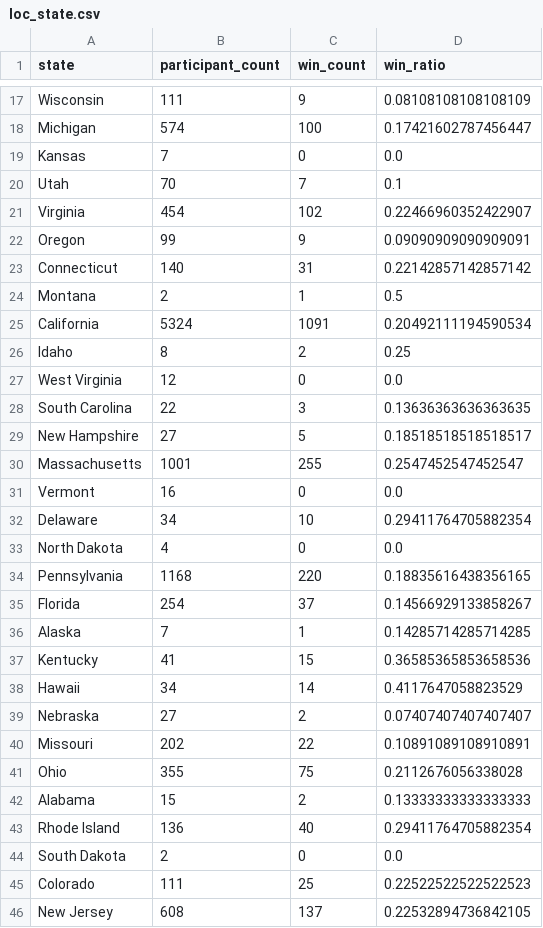
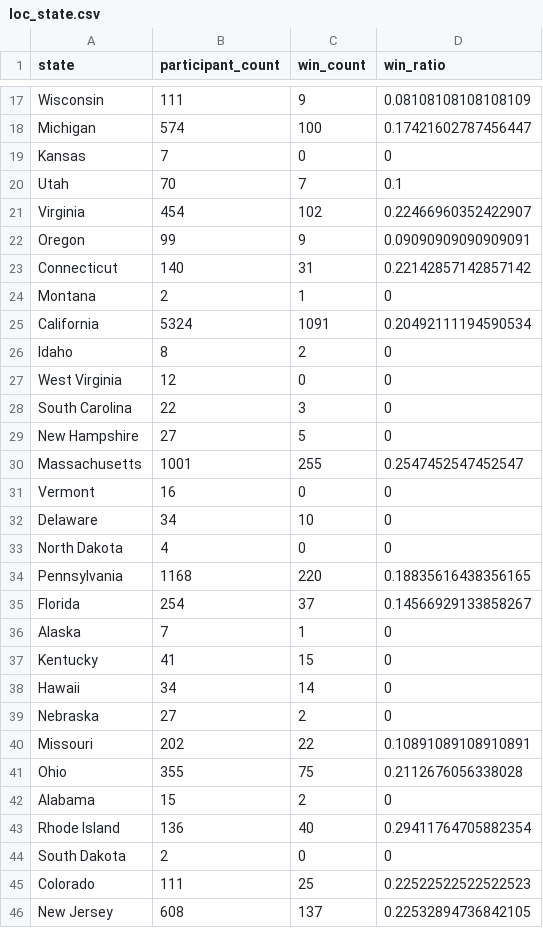
Before and after one commit to URListings/Data_mining, a CSV file: proj_data/loc_state.csv, drawn as a sheet; only a part is shown, gaps mark what is left out; the diff covers the shown part only.

```diff
--- a/proj_data/loc_state.csv
+++ b/proj_data/loc_state.csv
@@ -18,3 +18,3 @@ Wisconsin,111,9,0.08108108108108109
 Michigan,574,100,0.17421602787456447
-Kansas,7,0,0.0
+Kansas,7,0,0
 Utah,70,7,0.1
@@ -23,23 +23,23 @@ Oregon,99,9,0.09090909090909091
 Connecticut,140,31,0.22142857142857142
-Montana,2,1,0.5
+Montana,2,1,0
 California,5324,1091,0.20492111194590534
-Idaho,8,2,0.25
-West Virginia,12,0,0.0
-South Carolina,22,3,0.13636363636363635
-New Hampshire,27,5,0.18518518518518517
+Idaho,8,2,0
+West Virginia,12,0,0
+South Carolina,22,3,0
+New Hampshire,27,5,0
 Massachusetts,1001,255,0.2547452547452547
-Vermont,16,0,0.0
-Delaware,34,10,0.29411764705882354
-North Dakota,4,0,0.0
+Vermont,16,0,0
+Delaware,34,10,0
+North Dakota,4,0,0
 Pennsylvania,1168,220,0.18835616438356165
 Florida,254,37,0.14566929133858267
-Alaska,7,1,0.14285714285714285
-Kentucky,41,15,0.36585365853658536
-Hawaii,34,14,0.4117647058823529
-Nebraska,27,2,0.07407407407407407
+Alaska,7,1,0
+Kentucky,41,15,0
+Hawaii,34,14,0
+Nebraska,27,2,0
 Missouri,202,22,0.10891089108910891
 Ohio,355,75,0.2112676056338028
-Alabama,15,2,0.13333333333333333
+Alabama,15,2,0
 Rhode Island,136,40,0.29411764705882354
-South Dakota,2,0,0.0
+South Dakota,2,0,0
 Colorado,111,25,0.22522522522522523
```
Also changed, not shown: 6 edited cells elsewhere in this file, 8 other files.
